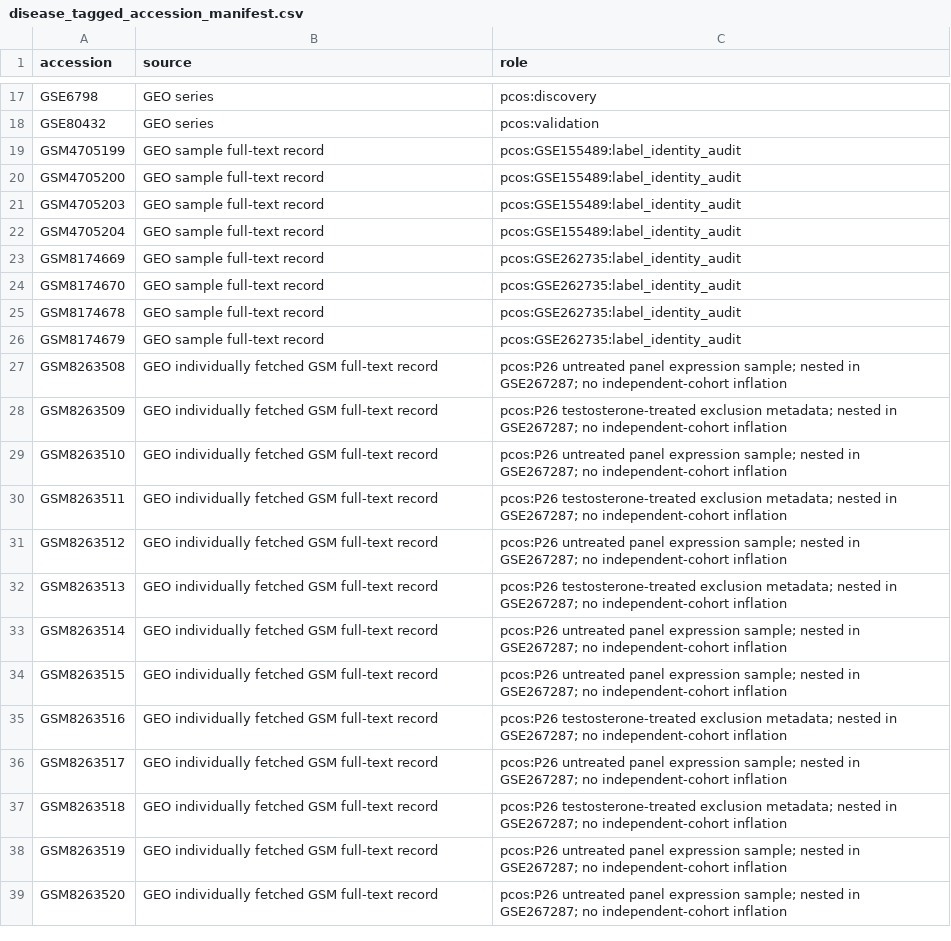
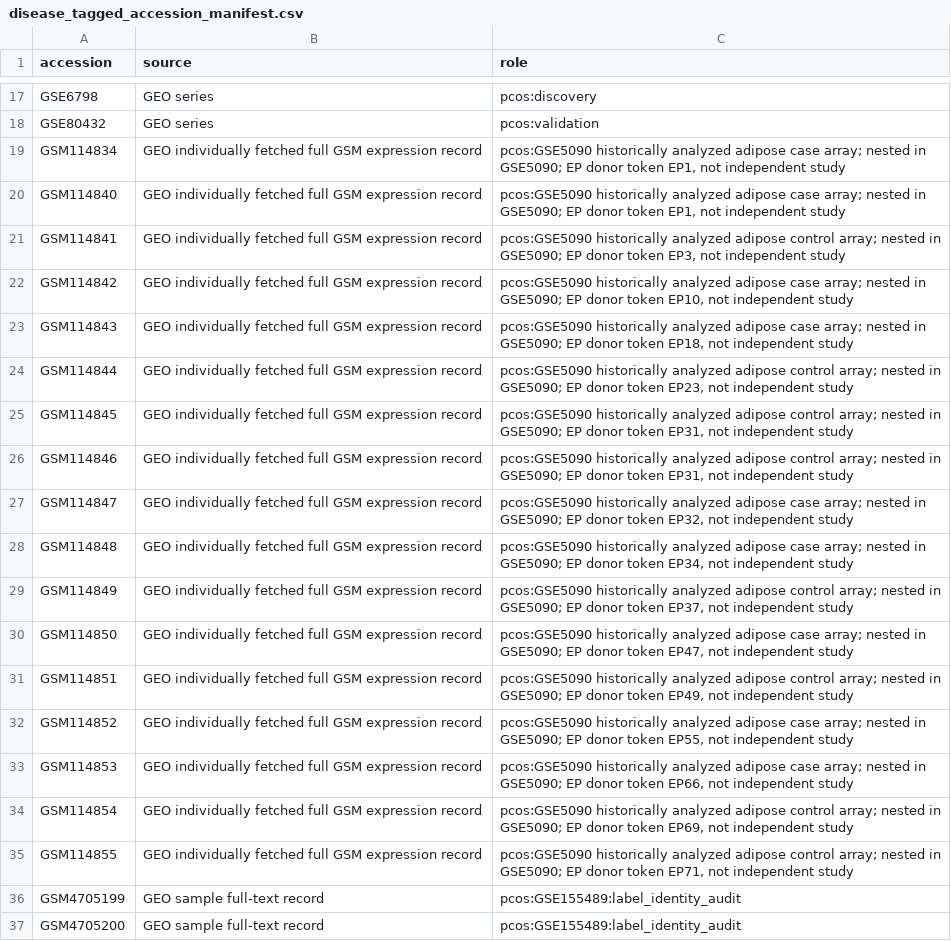
Before and after one commit to uditakankananonononono/mega27-25-pcos-biomarkers, a CSV file: results/disease_tagged_accession_manifest.csv, drawn as a sheet; only a part is shown, gaps mark what is left out; the shorter side is filled out with more unchanged rows.

Commit message:
Reconcile seventeen historically analyzed PCOS adipose arrays

```diff
--- a/results/disease_tagged_accession_manifest.csv
+++ b/results/disease_tagged_accession_manifest.csv
@@ -18,2 +18,19 @@ GSE6798,GEO series,pcos:discovery
 GSE80432,GEO series,pcos:validation
+GSM114834,GEO individually fetched full GSM expression record,"pcos:GSE5090 historically analyzed adipose case array; nested in GSE5090; EP donor token EP1, not independent study"
+GSM114840,GEO individually fetched full GSM expression record,"pcos:GSE5090 historically analyzed adipose case array; nested in GSE5090; EP donor token EP1, not independent study"
+GSM114841,GEO individually fetched full GSM expression record,"pcos:GSE5090 historically analyzed adipose control array; nested in GSE5090; EP donor token EP3, not independent study"
+GSM114842,GEO individually fetched full GSM expression record,"pcos:GSE5090 historically analyzed adipose case array; nested in GSE5090; EP donor token EP10, not independent study"
+GSM114843,GEO individually fetched full GSM expression record,"pcos:GSE5090 historically analyzed adipose case array; nested in GSE5090; EP donor token EP18, not independent study"
+GSM114844,GEO individually fetched full GSM expression record,"pcos:GSE5090 historically analyzed adipose control array; nested in GSE5090; EP donor token EP23, not independent study"
+GSM114845,GEO individually fetched full GSM expression record,"pcos:GSE5090 historically analyzed adipose control array; nested in GSE5090; EP donor token EP31, not independent study"
+GSM114846,GEO individually fetched full GSM expression record,"pcos:GSE5090 historically analyzed adipose control array; nested in GSE5090; EP donor token EP31, not independent study"
+GSM114847,GEO individually fetched full GSM expression record,"pcos:GSE5090 historically analyzed adipose case array; nested in GSE5090; EP donor token EP32, not independent study"
+GSM114848,GEO individually fetched full GSM expression record,"pcos:GSE5090 historically analyzed adipose case array; nested in GSE5090; EP donor token EP34, not independent study"
+GSM114849,GEO individually fetched full GSM expression record,"pcos:GSE5090 historically analyzed adipose control array; nested in GSE5090; EP donor token EP37, not independent study"
+GSM114850,GEO individually fetched full GSM expression record,"pcos:GSE5090 historically analyzed adipose case array; nested in GSE5090; EP donor token EP47, not independent study"
+GSM114851,GEO individually fetched full GSM expression record,"pcos:GSE5090 historically analyzed adipose control array; nested in GSE5090; EP donor token EP49, not independent study"
+GSM114852,GEO individually fetched full GSM expression record,"pcos:GSE5090 historically analyzed adipose case array; nested in GSE5090; EP donor token EP55, not independent study"
+GSM114853,GEO individually fetched full GSM expression record,"pcos:GSE5090 historically analyzed adipose case array; nested in GSE5090; EP donor token EP66, not independent study"
+GSM114854,GEO individually fetched full GSM expression record,"pcos:GSE5090 historically analyzed adipose control array; nested in GSE5090; EP donor token EP69, not independent study"
+GSM114855,GEO individually fetched full GSM expression record,"pcos:GSE5090 historically analyzed adipose control array; nested in GSE5090; EP donor token EP71, not independent study"
 GSM4705199,GEO sample full-text record,pcos:GSE155489:label_identity_audit
```
Also changed, not shown: 19 other files.
